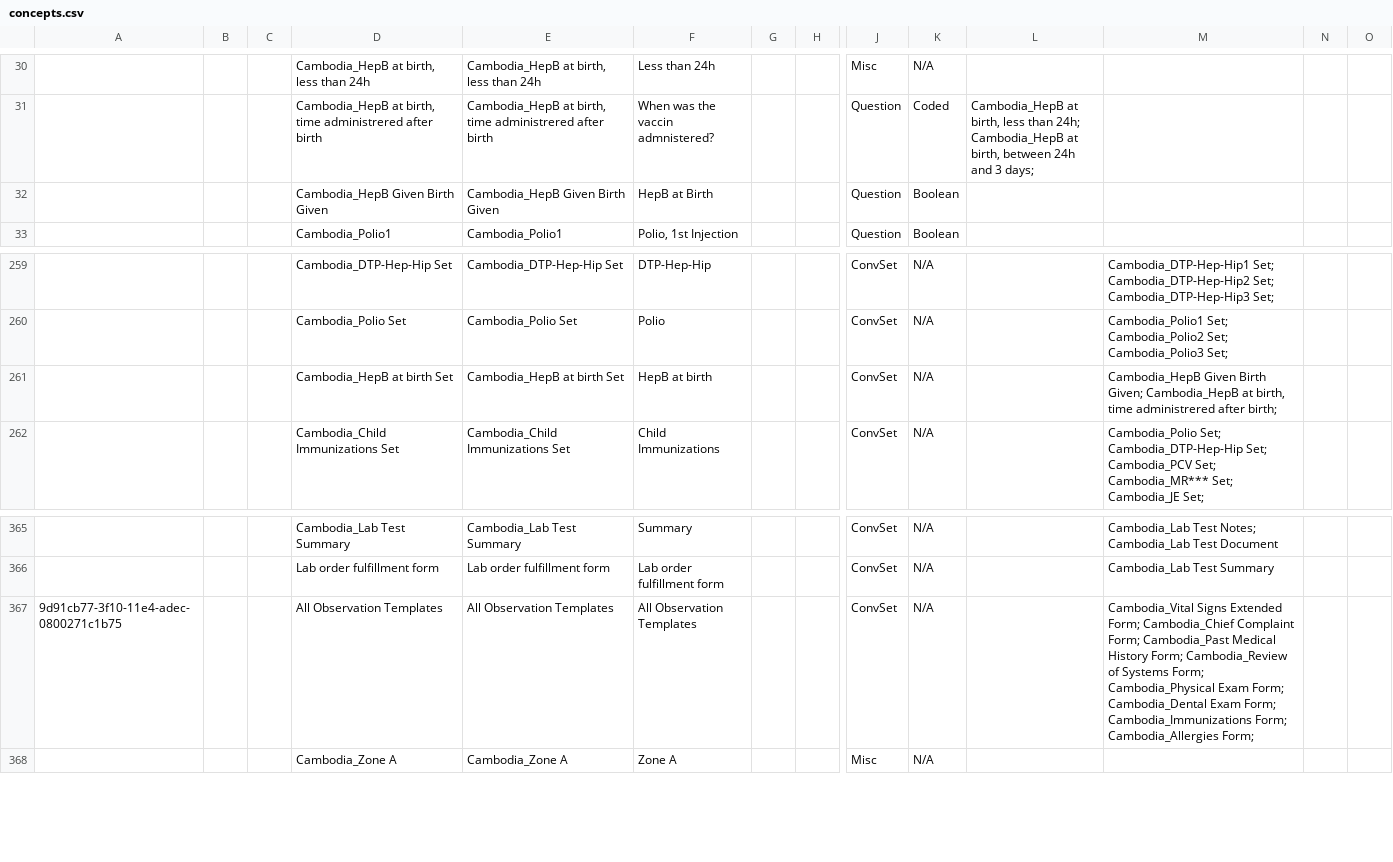
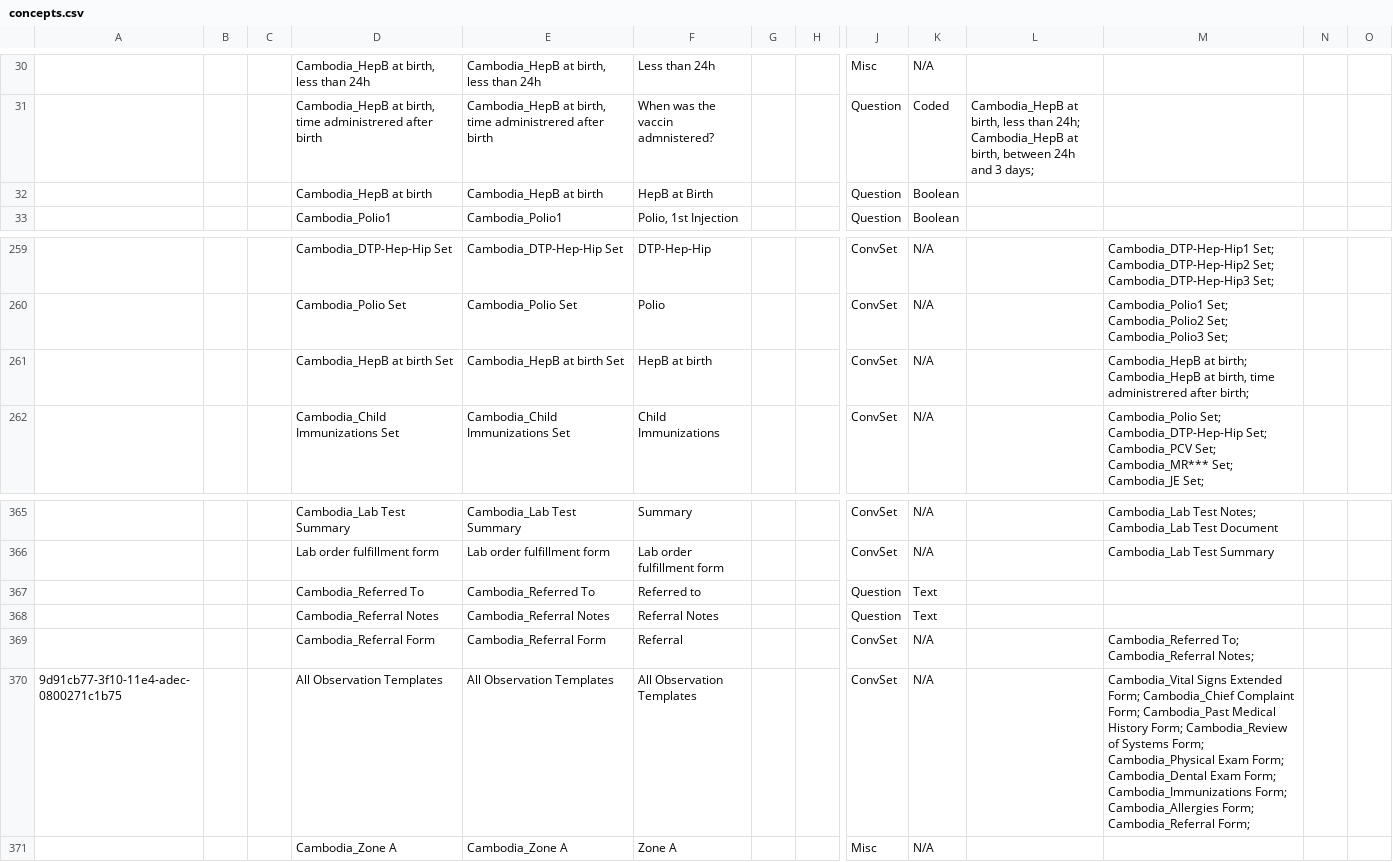
Before and after one commit to rbuisson/openmrs-config-omrs2018, a CSV file: configuration/concepts/concepts.csv, drawn as a sheet; only a part is shown, gaps mark what is left out; addresses are those after the commit; rows hold the shown columns only; the diff names each change by its address in the sheet, - before the commit and + after, or states it on an @@ line.

Commit message:
TLC-41: Add the Referral form and concepts
	modified:   configuration/concepts/concepts.csv

```diff
--- a/configuration/concepts/concepts.csv
+++ b/configuration/concepts/concepts.csv
-D32: Cambodia_HepB Given Birth Given
+D32: Cambodia_HepB at birth
-E32: Cambodia_HepB Given Birth Given
+E32: Cambodia_HepB at birth
-M261: Cambodia_HepB Given Birth Given; Cambodia_HepB at…
+M261: Cambodia_HepB at birth; Cambodia_HepB at…
+row 367:  |  |  | Cambodia_Referred To | Cambodia_Referred To | Referred to |  |  | Question | Text
+row 368:  |  |  | Cambodia_Referral Notes | Cambodia_Referral Notes | Referral Notes |  |  | Question | Text
+row 369:  |  |  | Cambodia_Referral Form | Cambodia_Referral Form | Referral |  |  | ConvSet | N/A |  | Cambodia_Referred To; Cambodia_Referral Notes;
-M370: …Cambodia_Allergies Form;
+M370: …Cambodia_Allergies Form; Cambodia_Referral Form;
```
